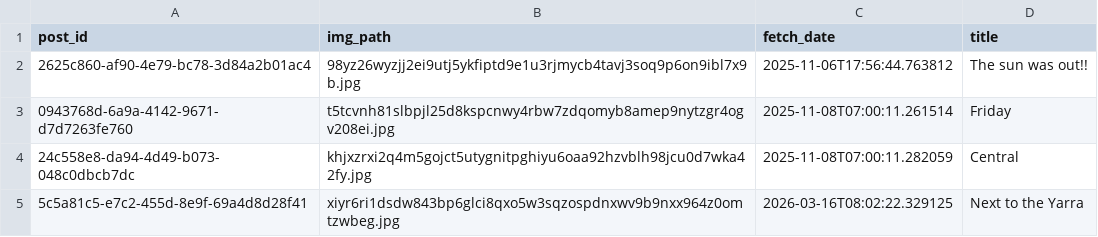
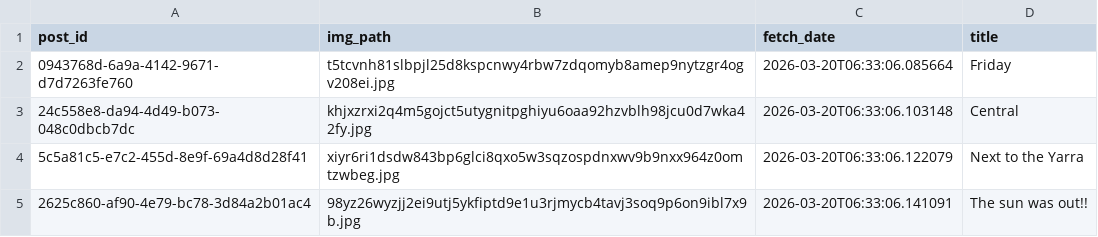
Before and after one commit to joshnicholas/site, a CSV file: python/scrap/redis_fetched.csv, drawn as a sheet.

```diff
--- a/python/scrap/redis_fetched.csv
+++ b/python/scrap/redis_fetched.csv
@@ -1,5 +1,5 @@
 post_id,img_path,fetch_date,title
-2625c860-af90-4e79-bc78-3d84a2b01ac4,98yz26wyzjj2ei9utj5ykfiptd9e1u3rjmycb4tavj3soq9p6on9ibl7x9b.jpg,2025-11-06T17:56:44.763812,The sun was out!!
-0943768d-6a9a-4142-9671-d7d7263fe760,t5tcvnh81slbpjl25d8kspcnwy4rbw7zdqomyb8amep9nytzgr4ogv208ei.jpg,2025-11-08T07:00:11.261514,Friday
-24c558e8-da94-4d49-b073-048c0dbcb7dc,khjxzrxi2q4m5gojct5utygnitpghiyu6oaa92hzvblh98jcu0d7wka42fy.jpg,2025-11-08T07:00:11.282059,Central
-5c5a81c5-e7c2-455d-8e9f-69a4d8d28f41,xiyr6ri1dsdw843bp6glci8qxo5w3sqzospdnxwv9b9nxx964z0omtzwbeg.jpg,2026-03-16T08:02:22.329125,Next to the Yarra
+0943768d-6a9a-4142-9671-d7d7263fe760,t5tcvnh81slbpjl25d8kspcnwy4rbw7zdqomyb8amep9nytzgr4ogv208ei.jpg,2026-03-20T06:33:06.085664,Friday
+24c558e8-da94-4d49-b073-048c0dbcb7dc,khjxzrxi2q4m5gojct5utygnitpghiyu6oaa92hzvblh98jcu0d7wka42fy.jpg,2026-03-20T06:33:06.103148,Central
+5c5a81c5-e7c2-455d-8e9f-69a4d8d28f41,xiyr6ri1dsdw843bp6glci8qxo5w3sqzospdnxwv9b9nxx964z0omtzwbeg.jpg,2026-03-20T06:33:06.122079,Next to the Yarra
+2625c860-af90-4e79-bc78-3d84a2b01ac4,98yz26wyzjj2ei9utj5ykfiptd9e1u3rjmycb4tavj3soq9p6on9ibl7x9b.jpg,2026-03-20T06:33:06.141091,The sun was out!!
```
Also changed, not shown: python/scrap/redis_combined.csv, 6 other files.
